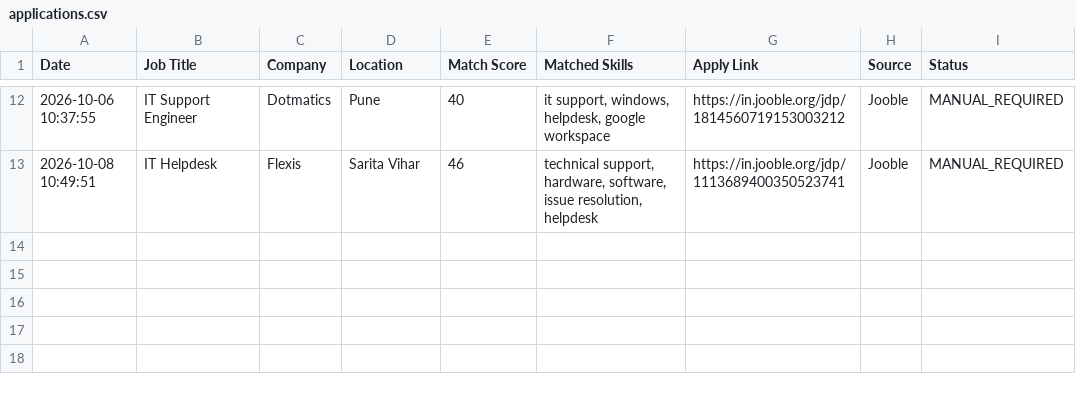
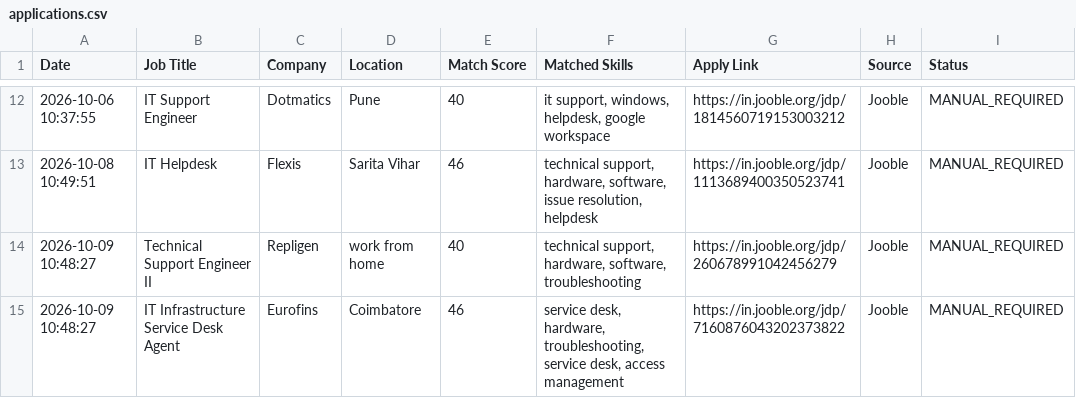
Before and after one commit to securetunnel10/job-automation, a CSV file: applications.csv, drawn as a sheet; only a part is shown, gaps mark what is left out; the diff names each change by its address in the sheet, - before the commit and + after, or states it on an @@ line.

```diff
--- a/applications.csv
+++ b/applications.csv
+row 14: 2026-10-09 10:48:27 | Technical Support Engineer II | Repligen | work from home | 40 | technical support, hardware, software, troubleshooting | https://in.jooble.org/jdp/260678991042456279 | Jooble | MANUAL_REQUIRED
+row 15: 2026-10-09 10:48:27 | IT Infrastructure Service Desk Agent | Eurofins | Coimbatore | 46 | service desk, hardware, troubleshooting, service desk, access management | https://in.jooble.org/jdp/7160876043202373822 | Jooble | MANUAL_REQUIRED
```
